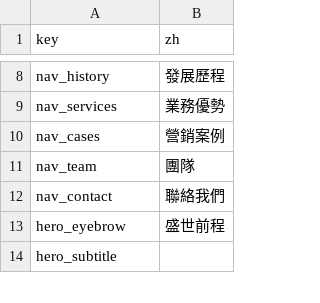
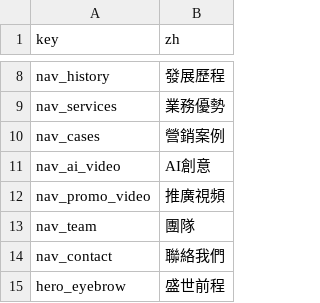
Before and after one commit to kinozhao9205/heyday-site, a CSV file: content/zh.csv, drawn as a sheet; only a part is shown, gaps mark what is left out; the shorter side is filled out with more unchanged rows; the diff names each change by its address in the sheet, - before the commit and + after, or states it on an @@ line.

Commit message:
导航栏新增 AI创意/推广视频 入口(營銷案例之后)，i18n三语(nav_ai_video/nav_promo_video)，8项导航响应式适配 v=20260915a

```diff
--- a/content/zh.csv
+++ b/content/zh.csv
+row 11: nav_ai_video | AI創意
+row 12: nav_promo_video | 推廣視頻
```
Also changed, not shown: 3 other files.
